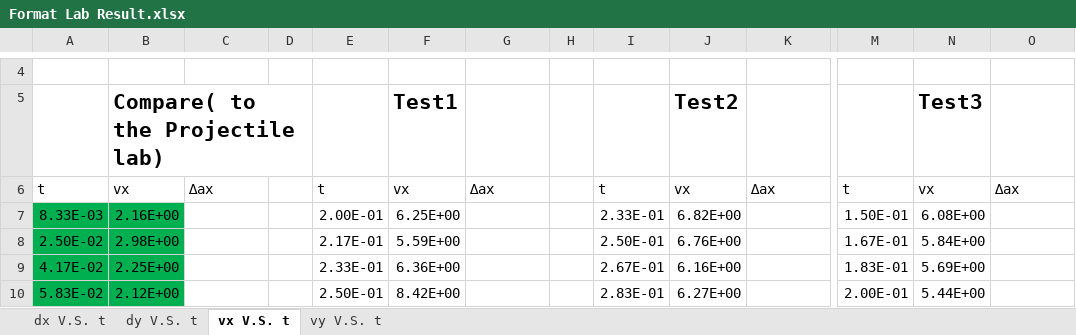
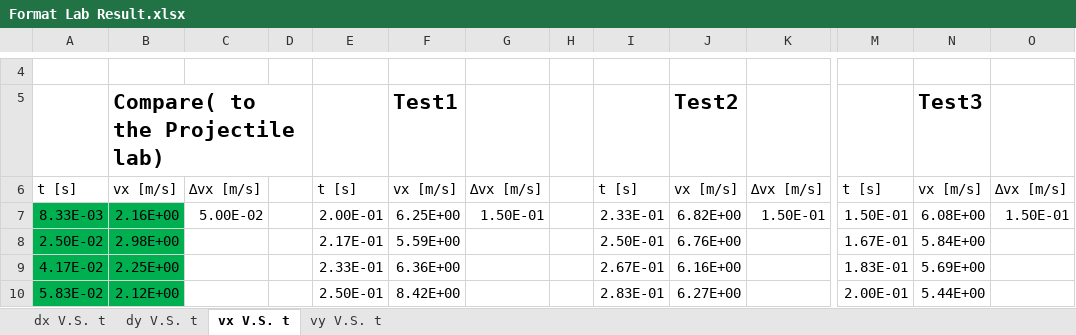
Before and after one commit to zangjiucheng/F22-Vanier-Physic-Lab-Data, an Excel workbook: Format Lab Result.xlsx, sheet vx V.S. t, drawn as a sheet; only a part is shown, gaps mark what is left out; values as stored, in another font and other column widths than the file's, no borders; charts and pictures not drawn; removed rows and columns are numbered as before the commit, all else as after; rows hold the shown columns only; the diff names each change by its address in the sheet, - before the commit and + after, or states it on an @@ line.

```diff
--- a/Format Lab Result.xlsx (sheet vx V.S. t)
+++ b/Format Lab Result.xlsx (sheet vx V.S. t)
-row 6: t | vx | ∆ax |  | t | vx | ∆ax |  | t | vx | ∆ax | t | vx | ∆ax
+row 6: t [s] | vx [m/s] | ∆vx [m/s] |  | t [s] | vx [m/s] | ∆vx [m/s] |  | t [s] | vx [m/s] | ∆vx [m/s] | t [s] | vx [m/s] | ∆vx [m/s]
-C7: (empty)
+C7: 5.00E-02
-G7: (empty)
+G7: 1.50E-01
-K7: (empty)
+K7: 1.50E-01
-O7: (empty)
+O7: 1.50E-01
```
Also changed, not shown: sheet vy V.S. t, sheet dy V.S. t, sheet dx V.S. t, charts or pictures.
